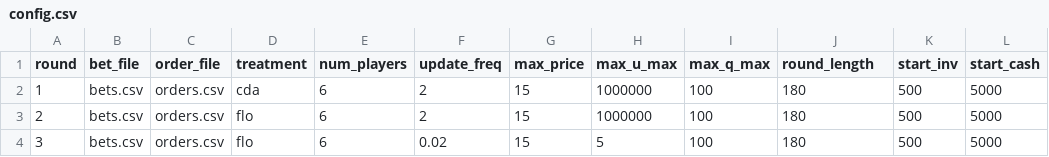
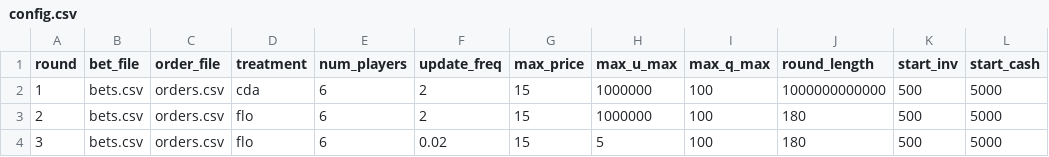
Before and after one commit to Leeps-Lab/flow_market, a CSV file: configs/config.csv, drawn as a sheet.

Commit message:
changed config for testing and shrunk cash and inv boxes

```diff
--- a/configs/config.csv
+++ b/configs/config.csv
@@ -1,3 +1,3 @@
 round,bet_file,order_file,treatment,num_players,update_freq,max_price,max_u_max,max_q_max,round_length,start_inv,start_cash
-1,bets.csv,orders.csv,cda,6,2,15,1000000,100,180,500,5000
+1,bets.csv,orders.csv,cda,6,2,15,1000000,100,1000000000000,500,5000
 2,bets.csv,orders.csv,flo,6,2,15,1000000,100,180,500,5000
```
Also changed, not shown: 2 other files.
